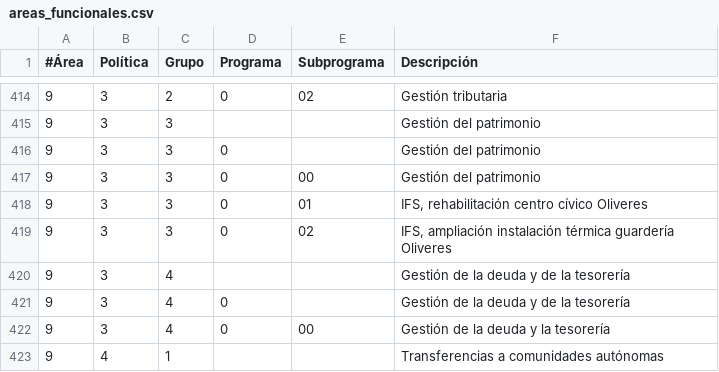
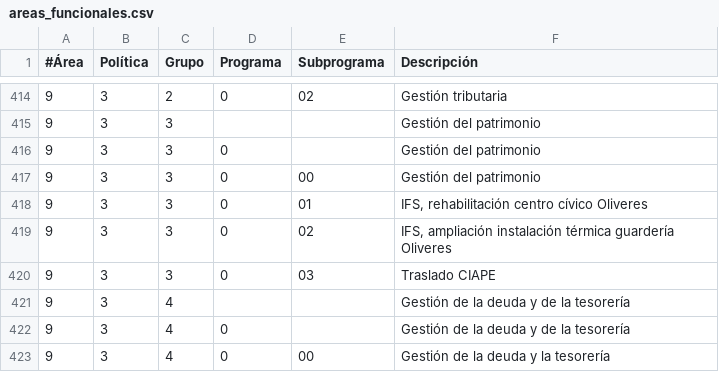
Before and after one commit to civio/presupuesto-santacoloma, a CSV file: data/es/areas_funcionales.csv, drawn as a sheet; only a part is shown, gaps mark what is left out; the shorter side is filled out with more unchanged rows; the diff names each change by its address in the sheet, - before the commit and + after, or states it on an @@ line.

```diff
--- a/data/es/areas_funcionales.csv
+++ b/data/es/areas_funcionales.csv
+row 420: 9 | 3 | 3 | 0 | 03 | Traslado CIAPE
```
Also changed, not shown: data/ca/areas_funcionales.csv, 3 other files.
